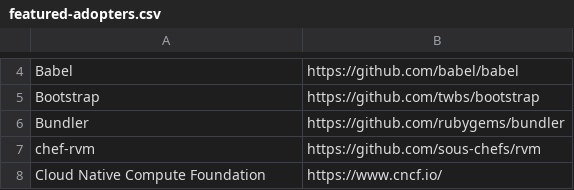
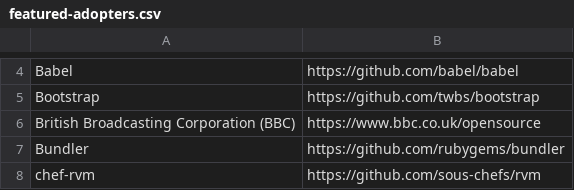
Before and after one commit to EthicalSource/contributor_covenant, a CSV file: static/featured-adopters.csv, drawn as a sheet; only a part is shown, gaps mark what is left out; the shorter side is filled out with more unchanged rows.

Commit message:
Add BBC to featured adopters

```diff
--- a/static/featured-adopters.csv
+++ b/static/featured-adopters.csv
@@ -5,2 +5,3 @@ Babel, https://github.com/babel/babel
 Bootstrap, https://github.com/twbs/bootstrap
+British Broadcasting Corporation (BBC), https://www.bbc.co.uk/opensource
 Bundler, https://github.com/rubygems/bundler
```
Also changed, not shown: static/adopters.csv, 1 other file.
